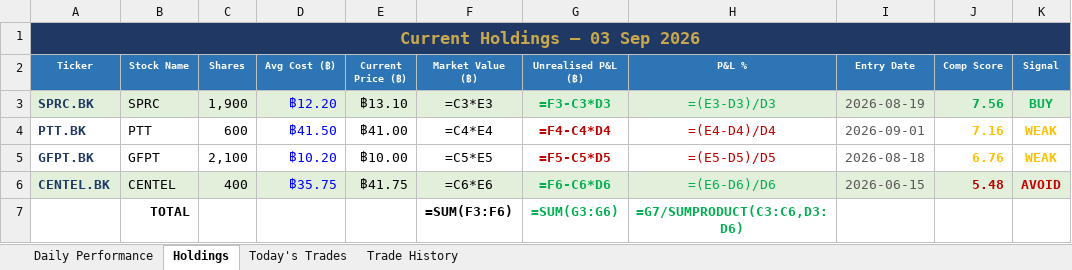
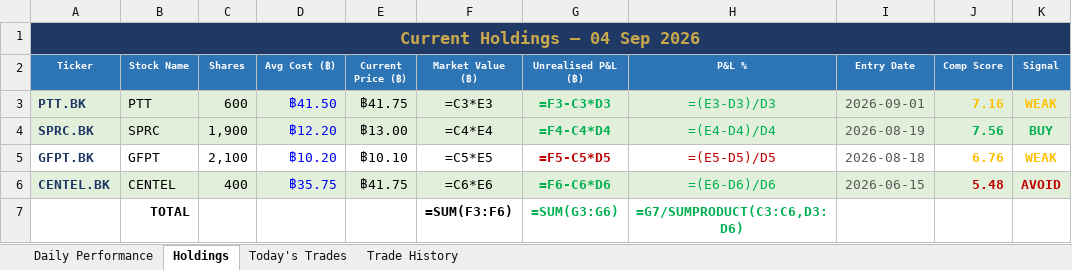
Before and after one commit to PP8825/thai-set-trading, an Excel workbook: Portfolio_Reports/Portfolio_Master.xlsx, sheet Holdings, drawn as a sheet; values as stored, in another font and other column widths than the file's, no borders; formulas without a stored value are shown as written; removed rows and columns are numbered as before the commit, all else as after; the diff names each change by its address in the sheet, - before the commit and + after, or states it on an @@ line.

Commit message:
EOD report 20260904 [skip ci]

```diff
--- a/Portfolio_Reports/Portfolio_Master.xlsx (sheet Holdings)
+++ b/Portfolio_Reports/Portfolio_Master.xlsx (sheet Holdings)
-A1 (Ticker): Current Holdings — 03 Sep 2026
+A1 (Ticker): Current Holdings — 04 Sep 2026
+row 3: PTT.BK | PTT | 600 | ฿41.50 | ฿41.75 | =C3*E3 | =F3-C3*D3 | =(E3-D3)/D3 | 2026-09-01 | 7.16 | WEAK
-E4 (Current Price (฿)): ฿13.10
+E4 (Current Price (฿)): ฿13.00
-F4 (Market Value (฿)): =C3*E3
+F4 (Market Value (฿)): =C4*E4
-G4 (Unrealised P&L (฿)): =F3-C3*D3
+G4 (Unrealised P&L (฿)): =F4-C4*D4
-H4 (P&L %): =(E3-D3)/D3
+H4 (P&L %): =(E4-D4)/D4
-row 4: PTT.BK | PTT | 600 | ฿41.50 | ฿41.00 | =C4*E4 | =F4-C4*D4 | =(E4-D4)/D4 | 2026-09-01 | 7.16 | WEAK
-E5 (Current Price (฿)): ฿10.00
+E5 (Current Price (฿)): ฿10.10
```
Also changed, not shown: sheet Daily Performance, sheet Today's Trades, 1 other file.
